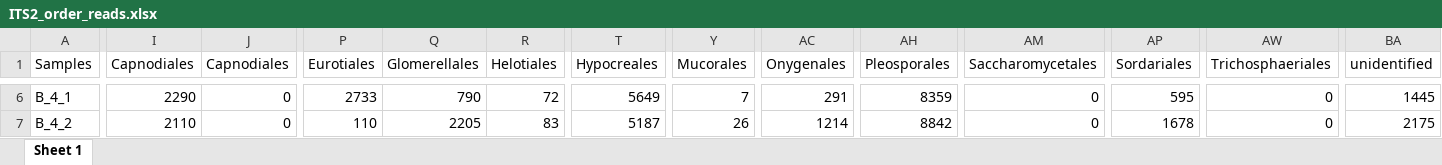
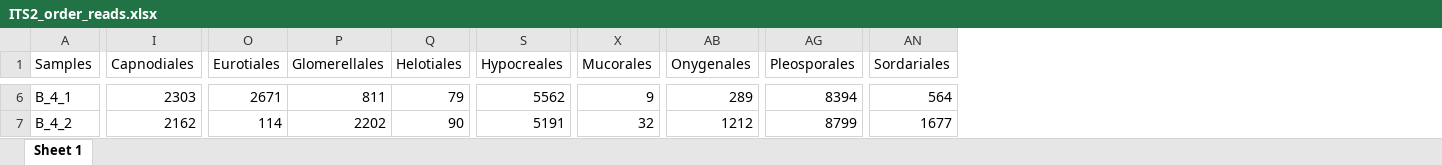
Before and after one commit to junior-research-lab/microbiome_soil, an Excel workbook: sequences_processing/ITS2_CLC/ITS2_order_reads.xlsx, sheet Sheet 1, drawn as a sheet; only a part is shown, gaps mark what is left out; values as stored, in another font and other column widths than the file's, no borders; removed rows and columns are numbered as before the commit, all else as after; the diff covers the shown part only; the diff names each change by its address in the sheet, - before the commit and + after, or states it on an @@ line.

```diff
--- a/sequences_processing/ITS2_CLC/ITS2_order_reads.xlsx (sheet Sheet 1)
+++ b/sequences_processing/ITS2_CLC/ITS2_order_reads.xlsx (sheet Sheet 1)
-column J (Capnodiales), rows 6-7: 0 | 0
-column AM (Saccharomycetales), rows 6-7: 0 | 0
-column AW (Trichosphaeriales), rows 6-7: 0 | 0
-column BA (unidentified), rows 6-7: 1445 | 2175
-I6 (Capnodiales): 2290
+I6 (Capnodiales): 2303
-O6 (Eurotiales): 2733
+O6 (Eurotiales): 2671
-P6 (Glomerellales): 790
+P6 (Glomerellales): 811
-Q6 (Helotiales): 72
+Q6 (Helotiales): 79
-S6 (Hypocreales): 5649
+S6 (Hypocreales): 5562
-X6 (Mucorales): 7
+X6 (Mucorales): 9
-AB6 (Onygenales): 291
+AB6 (Onygenales): 289
-AG6 (Pleosporales): 8359
+AG6 (Pleosporales): 8394
-AN6 (Sordariales): 595
+AN6 (Sordariales): 564
-I7 (Capnodiales): 2110
+I7 (Capnodiales): 2162
-O7 (Eurotiales): 110
+O7 (Eurotiales): 114
-P7 (Glomerellales): 2205
+P7 (Glomerellales): 2202
-Q7 (Helotiales): 83
+Q7 (Helotiales): 90
-S7 (Hypocreales): 5187
+S7 (Hypocreales): 5191
-X7 (Mucorales): 26
+X7 (Mucorales): 32
-AB7 (Onygenales): 1214
+AB7 (Onygenales): 1212
-AG7 (Pleosporales): 8842
+AG7 (Pleosporales): 8799
-AN7 (Sordariales): 1678
+AN7 (Sordariales): 1677
```
Also changed, not shown: 865 edited cells elsewhere in this sheet, sequences_processing/ITS2_CLC/ITS2_gender_reads.xlsx, sequences_processing/ITS2_CLC/ITS2_phylum_reads.xlsx, 7 other files.
